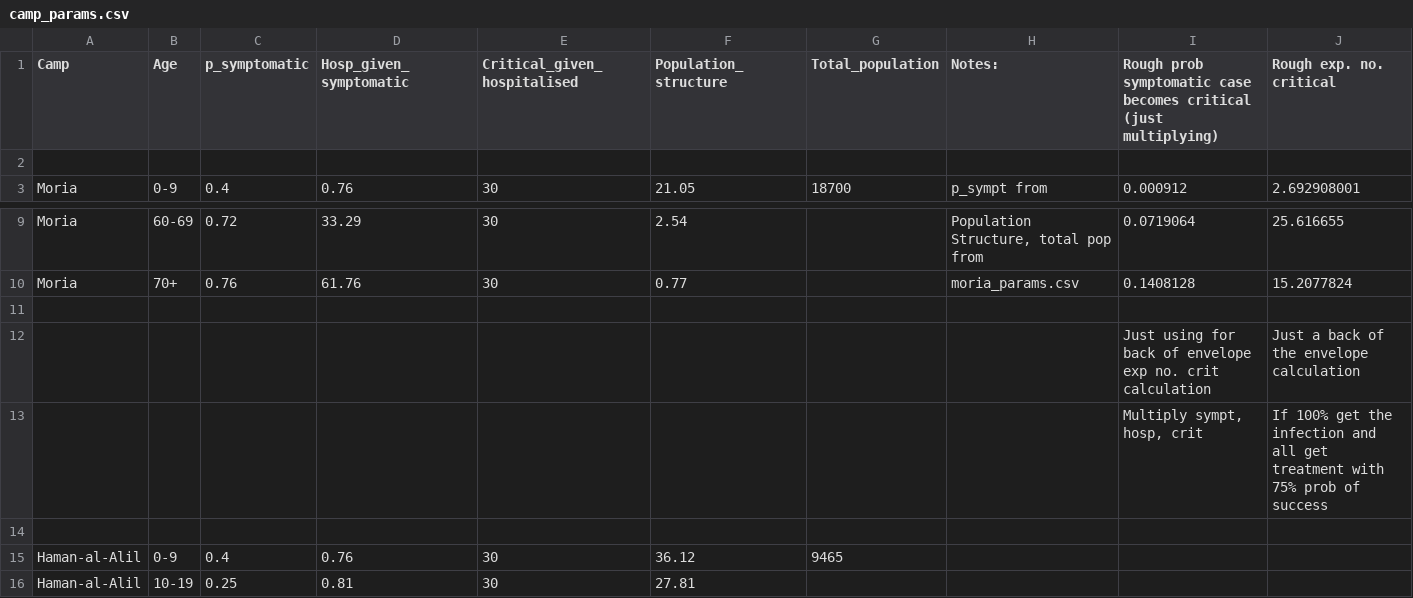
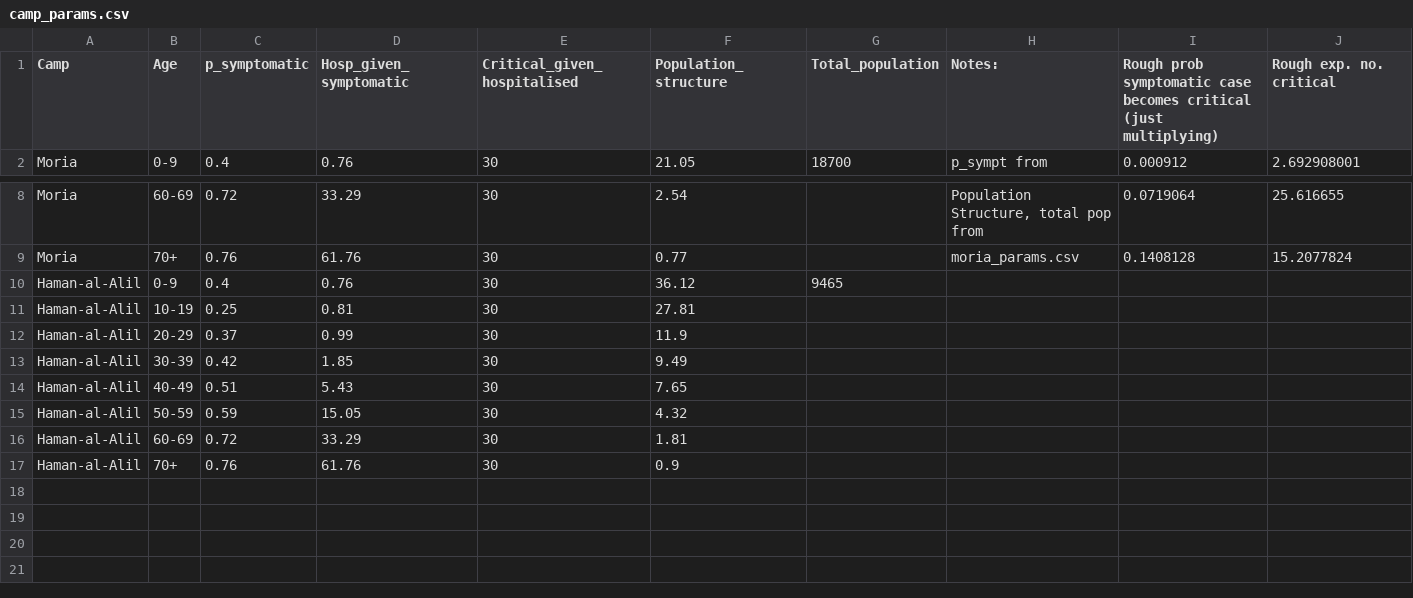
Before and after one commit to AIforGoodSimulator/compartmental-model, a CSV file: Parameters/camp_params.csv, drawn as a sheet; only a part is shown, gaps mark what is left out; the shorter side is filled out with more unchanged rows.

Commit message:
update config and parameter files

```diff
--- a/Parameters/camp_params.csv
+++ b/Parameters/camp_params.csv
@@ -1,3 +1,2 @@
 Camp,Age,p_symptomatic,Hosp_given_symptomatic,Critical_given_hospitalised,Population_structure,Total_population,Notes:,Rough prob symptomatic case becomes critical (just multiplying),Rough exp. no. critical
-,,,,,,,,,
 Moria,0-9,0.4,0.76,30,21.05,18700,p_sympt from,0.000912,2.692908001
@@ -10,6 +9,2 @@ Moria,60-69,0.72,33.29,30,2.54,,"Population Structure, total pop from",0.0719064
 Moria,70+,0.76,61.76,30,0.77,,moria_params.csv,0.1408128,15.2077824
-,,,,,,,,,
-,,,,,,,,Just using for back of envelope exp no. crit calculation,Just a back of the envelope calculation
-,,,,,,,,"Multiply sympt,  hosp, crit",If 100% get the infection and all get treatment with 75% prob of success
-,,,,,,,,,
 Haman-al-Alil,0-9,0.4,0.76,30,36.12,9465,,,
```
Also changed, not shown: 2 other files.
